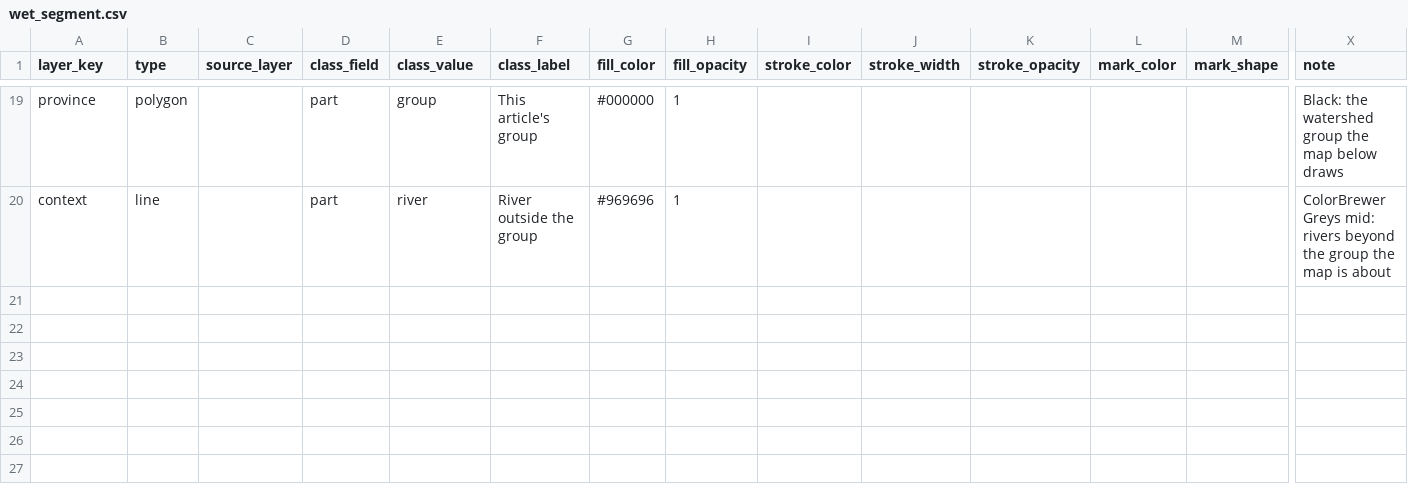
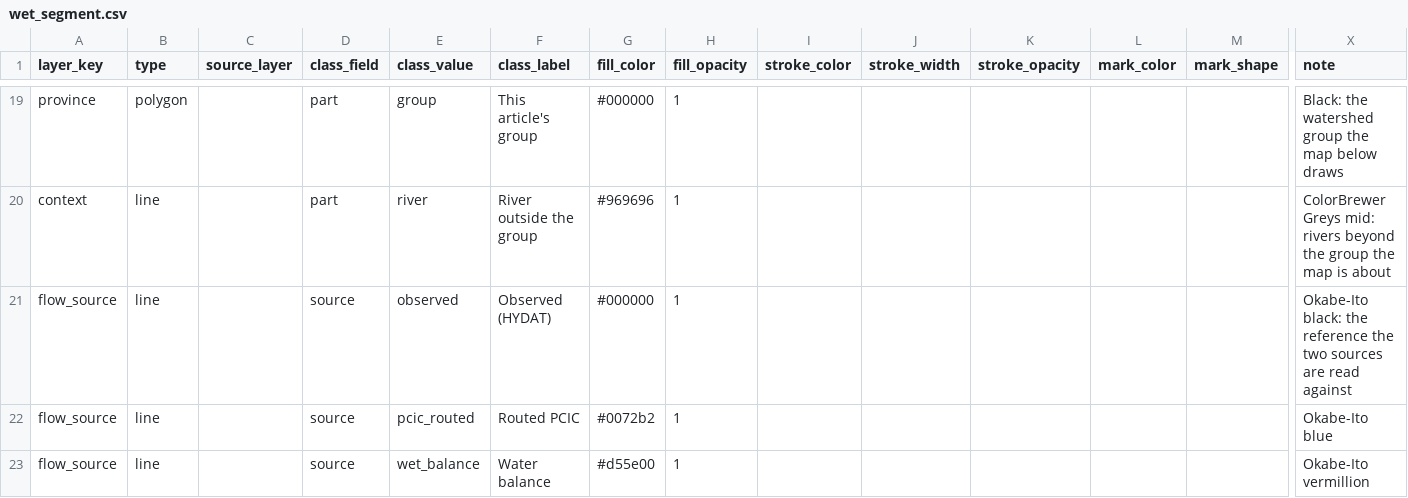
Before and after one commit to NewGraphEnvironment/wet, a CSV file: inst/cartography/wet_segment.csv, drawn as a sheet; only a part is shown, gaps mark what is left out; rows hold the shown columns only; the diff names each change by its address in the sheet, - before the commit and + after, or states it on an @@ line.

```diff
--- a/inst/cartography/wet_segment.csv
+++ b/inst/cartography/wet_segment.csv
+row 21: flow_source | line |  | source | observed | Observed (HYDAT) | #000000 | 1 |  |  |  |  |  | Okabe-Ito black: the reference the two sources are read against
+row 22: flow_source | line |  | source | pcic_routed | Routed PCIC | #0072b2 | 1 |  |  |  |  |  | Okabe-Ito blue
+row 23: flow_source | line |  | source | wet_balance | Water balance | #d55e00 | 1 |  |  |  |  |  | Okabe-Ito vermillion
```
Also changed, not shown: 5 other files.
